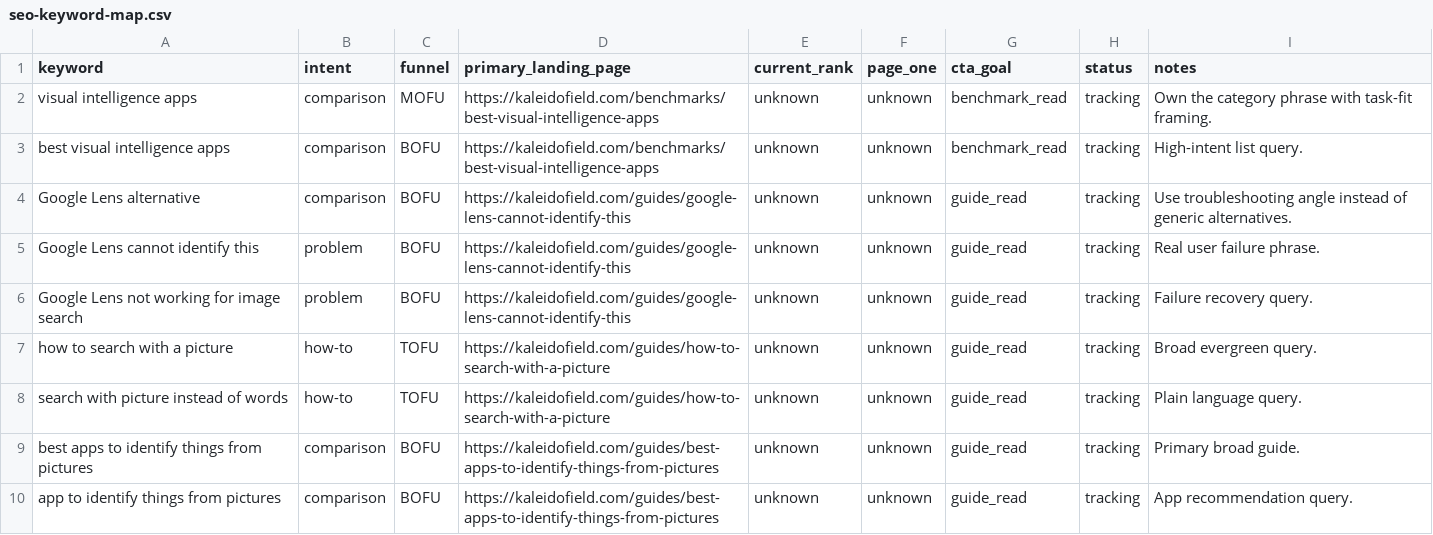
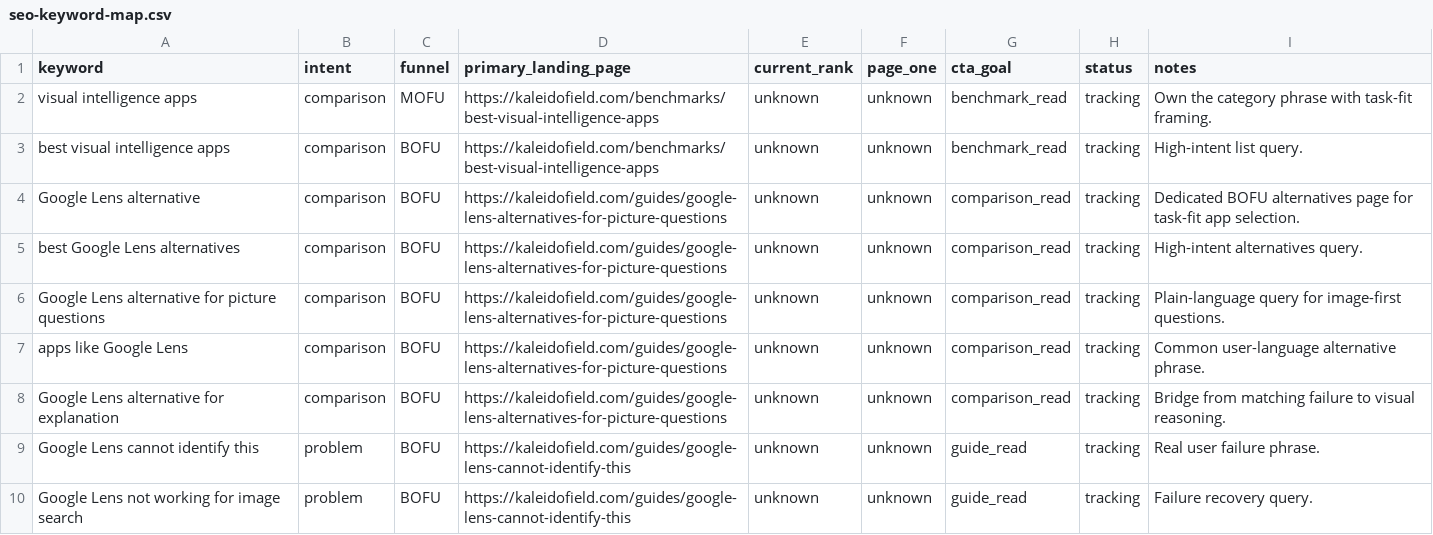
Before and after one commit to xixi2525/visual-search-report, a CSV file: data/seo-keyword-map.csv, drawn as a sheet; only a part is shown; the shorter side is filled out with more unchanged rows.

Commit message:
Add Google Lens alternatives SEO guide

```diff
--- a/data/seo-keyword-map.csv
+++ b/data/seo-keyword-map.csv
@@ -3,3 +3,7 @@ visual intelligence apps,comparison,MOFU,https://kaleidofield.com/benchmarks/bes
 best visual intelligence apps,comparison,BOFU,https://kaleidofield.com/benchmarks/best-visual-intelligence-apps,unknown,unknown,benchmark_read,tracking,High-intent list query.
-Google Lens alternative,comparison,BOFU,https://kaleidofield.com/guides/google-lens-cannot-identify-this,unknown,unknown,guide_read,tracking,Use troubleshooting angle instead of generic alternatives.
+Google Lens alternative,comparison,BOFU,https://kaleidofield.com/guides/google-lens-alternatives-for-picture-questions,unknown,unknown,comparison_read,tracking,Dedicated BOFU alternatives page for task-fit app selection.
+best Google Lens alternatives,comparison,BOFU,https://kaleidofield.com/guides/google-lens-alternatives-for-picture-questions,unknown,unknown,comparison_read,tracking,High-intent alternatives query.
+Google Lens alternative for picture questions,comparison,BOFU,https://kaleidofield.com/guides/google-lens-alternatives-for-picture-questions,unknown,unknown,comparison_read,tracking,Plain-language query for image-first questions.
+apps like Google Lens,comparison,BOFU,https://kaleidofield.com/guides/google-lens-alternatives-for-picture-questions,unknown,unknown,comparison_read,tracking,Common user-language alternative phrase.
+Google Lens alternative for explanation,comparison,BOFU,https://kaleidofield.com/guides/google-lens-alternatives-for-picture-questions,unknown,unknown,comparison_read,tracking,Bridge from matching failure to visual reasoning.
 Google Lens cannot identify this,problem,BOFU,https://kaleidofield.com/guides/google-lens-cannot-identify-this,unknown,unknown,guide_read,tracking,Real user failure phrase.
```
Also changed, not shown: 10 other files.
